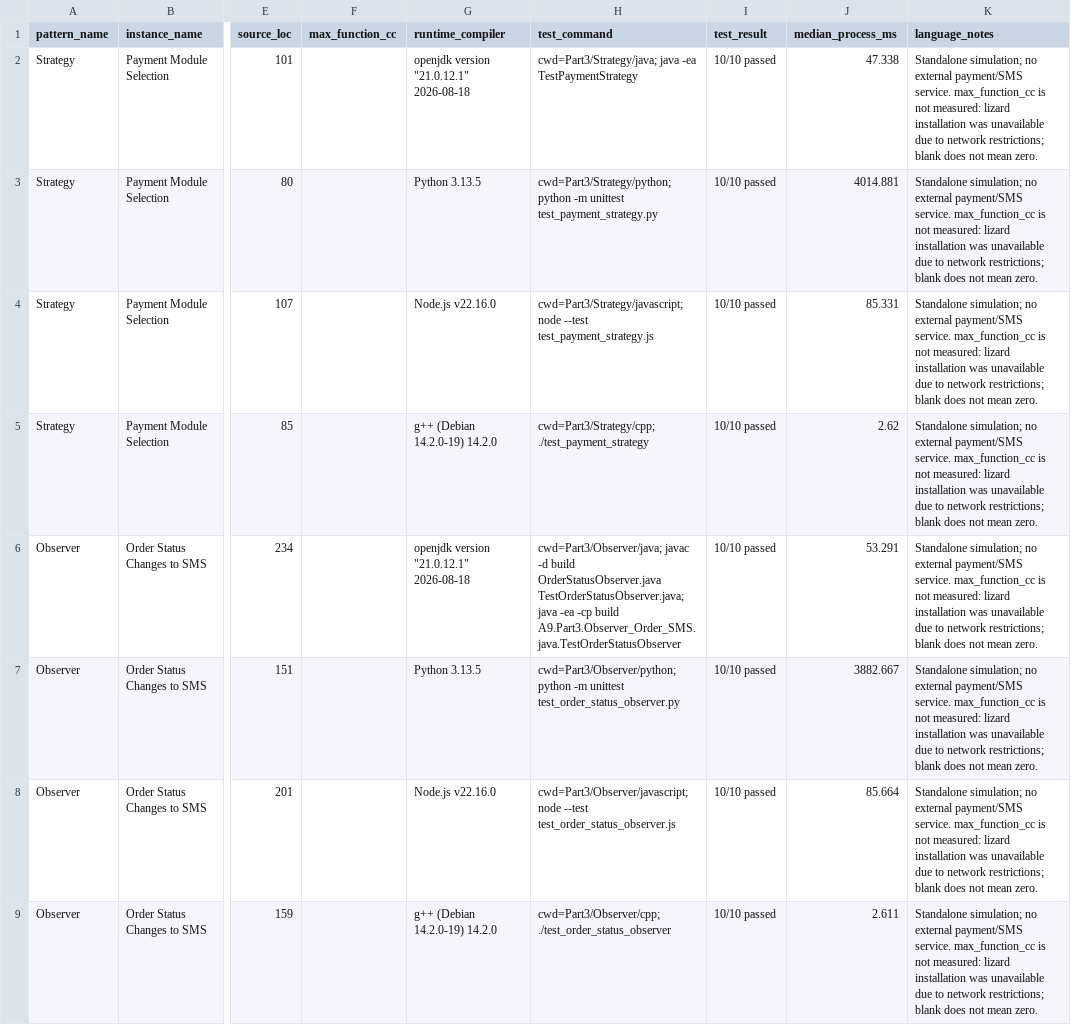
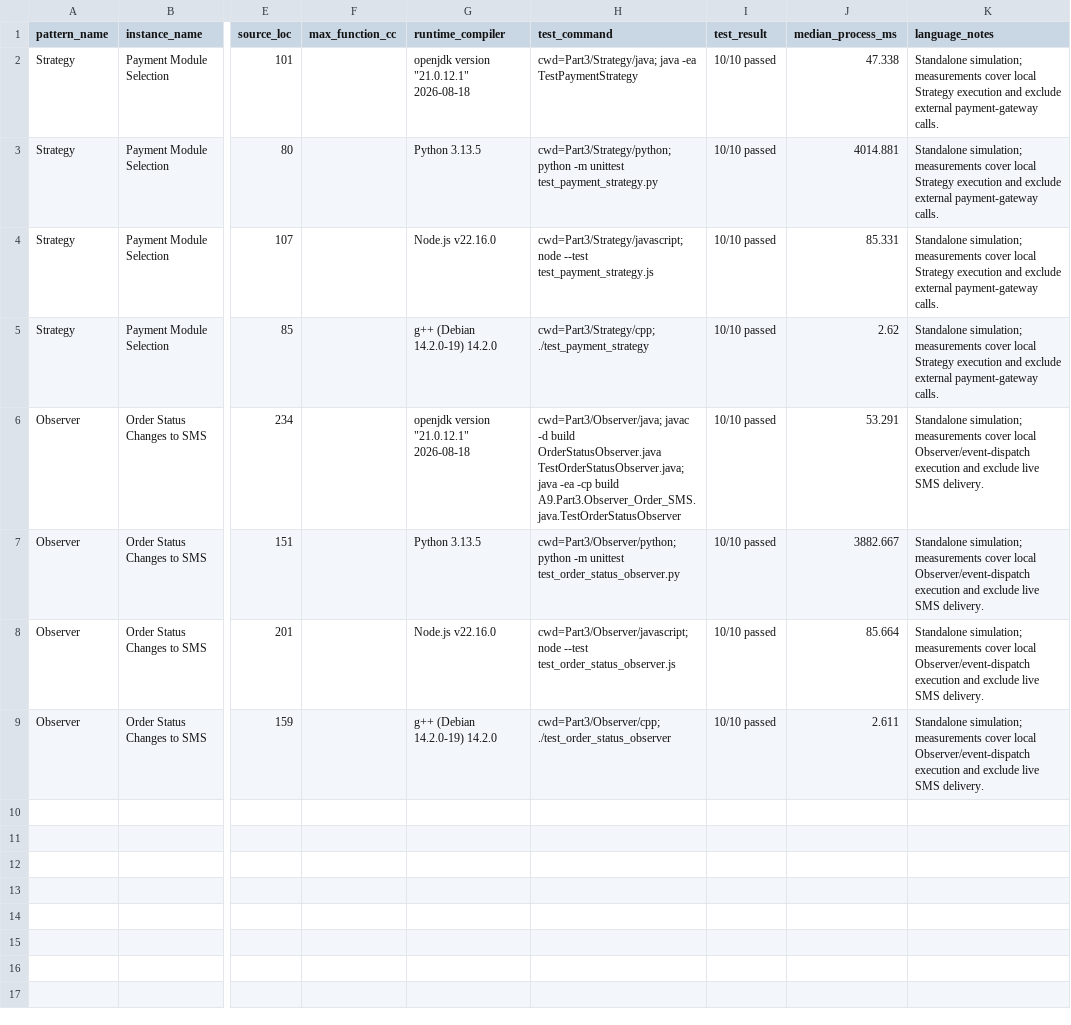
Before and after one commit to jithin23042/A9, a CSV file: Part3/llm/pattern_crosslanguage.csv, drawn as a sheet; only a part is shown, gaps mark what is left out; the diff names each change by its address in the sheet, - before the commit and + after, or states it on an @@ line.

Commit message:
Polish CSV records and align source evidence paths

```diff
--- a/Part3/llm/pattern_crosslanguage.csv
+++ b/Part3/llm/pattern_crosslanguage.csv
-K2:K5 (language_notes): Standalone simulation; no external payment/SMS service. max_function_cc is not measured: lizard installation was unavailable due to network restrictions; blank does not mean zero.
+K2:K5 (language_notes): Standalone simulation; measurements cover local Strategy execution and exclude external payment-gateway calls.
-K6:K9 (language_notes): Standalone simulation; no external payment/SMS service. max_function_cc is not measured: lizard installation was unavailable due to network restrictions; blank does not mean zero.
+K6:K9 (language_notes): Standalone simulation; measurements cover local Observer/event-dispatch execution and exclude live SMS delivery.
```
Also changed, not shown: Part1/llm.csv, Part2/llm.csv, 2 other files.
